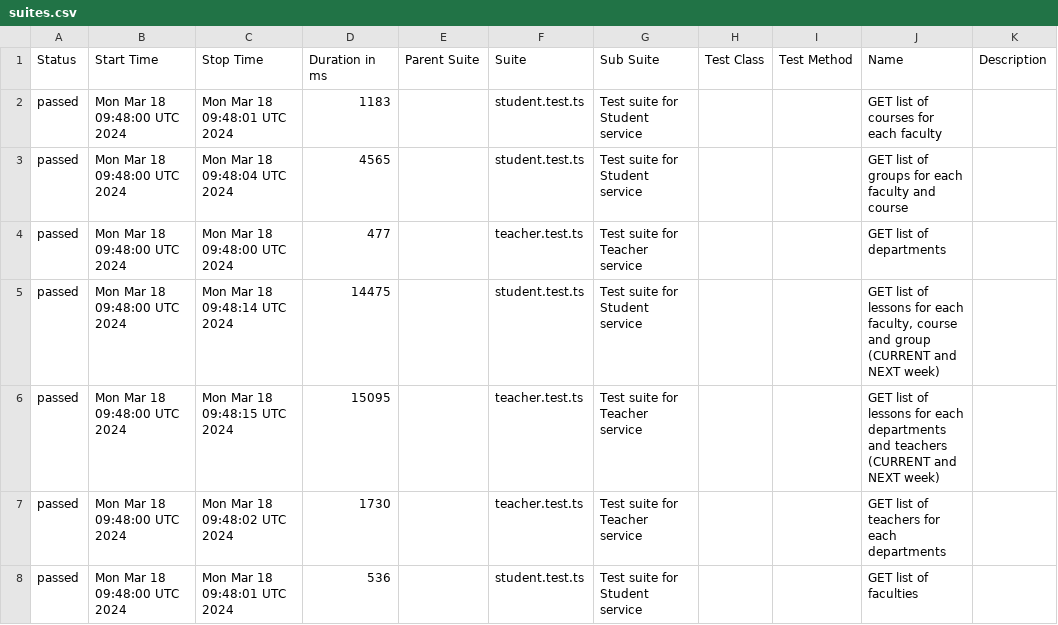
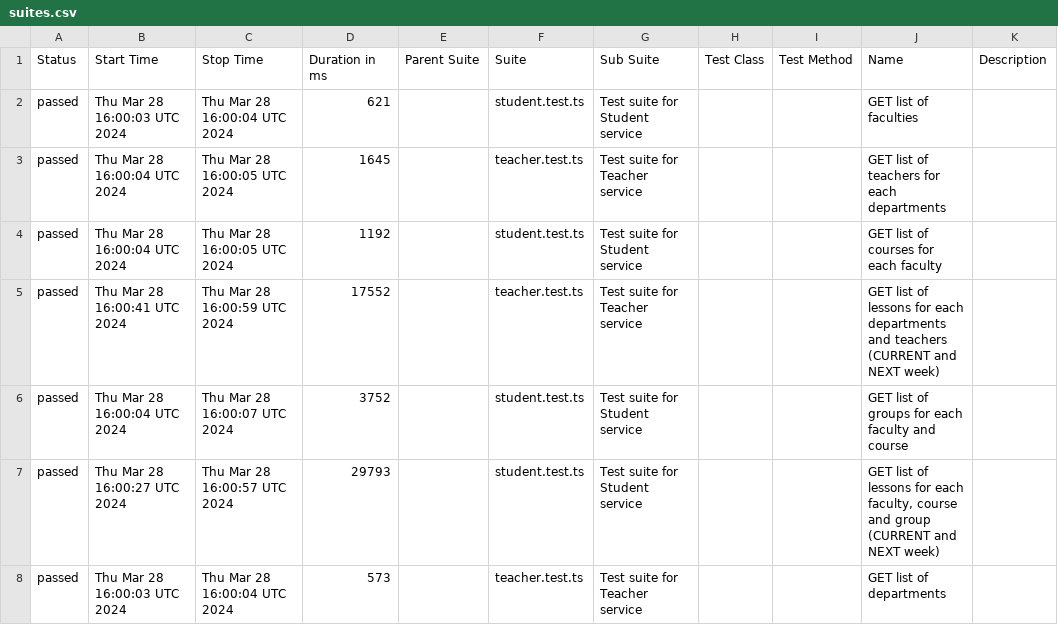
Before and after one commit to PavelArabadzhy/DUT-trackbot-test-automation-project, a CSV file: data/suites.csv, drawn as a sheet.

```diff
--- a/data/suites.csv
+++ b/data/suites.csv
@@ -1,8 +1,8 @@
 "Status","Start Time","Stop Time","Duration in ms","Parent Suite","Suite","Sub Suite","Test Class","Test Method","Name","Description"
-"passed","Mon Mar 18 09:48:00 UTC 2024","Mon Mar 18 09:48:01 UTC 2024","1183","","student.test.ts","Test suite for Student service","","","GET list of courses for each faculty",""
-"passed","Mon Mar 18 09:48:00 UTC 2024","Mon Mar 18 09:48:04 UTC 2024","4565","","student.test.ts","Test suite for Student service","","","GET list of groups for each faculty and course",""
-"passed","Mon Mar 18 09:48:00 UTC 2024","Mon Mar 18 09:48:00 UTC 2024","477","","teacher.test.ts","Test suite for Teacher service","","","GET list of departments",""
-"passed","Mon Mar 18 09:48:00 UTC 2024","Mon Mar 18 09:48:14 UTC 2024","14475","","student.test.ts","Test suite for Student service","","","GET list of lessons for each faculty, course and group (CURRENT and NEXT week)",""
-"passed","Mon Mar 18 09:48:00 UTC 2024","Mon Mar 18 09:48:15 UTC 2024","15095","","teacher.test.ts","Test suite for Teacher service","","","GET list of lessons for each departments and teachers (CURRENT and NEXT week)",""
-"passed","Mon Mar 18 09:48:00 UTC 2024","Mon Mar 18 09:48:02 UTC 2024","1730","","teacher.test.ts","Test suite for Teacher service","","","GET list of teachers for each departments",""
-"passed","Mon Mar 18 09:48:00 UTC 2024","Mon Mar 18 09:48:01 UTC 2024","536","","student.test.ts","Test suite for Student service","","","GET list of faculties",""
+"passed","Thu Mar 28 16:00:03 UTC 2024","Thu Mar 28 16:00:04 UTC 2024","621","","student.test.ts","Test suite for Student service","","","GET list of faculties",""
+"passed","Thu Mar 28 16:00:04 UTC 2024","Thu Mar 28 16:00:05 UTC 2024","1645","","teacher.test.ts","Test suite for Teacher service","","","GET list of teachers for each departments",""
+"passed","Thu Mar 28 16:00:04 UTC 2024","Thu Mar 28 16:00:05 UTC 2024","1192","","student.test.ts","Test suite for Student service","","","GET list of courses for each faculty",""
+"passed","Thu Mar 28 16:00:41 UTC 2024","Thu Mar 28 16:00:59 UTC 2024","17552","","teacher.test.ts","Test suite for Teacher service","","","GET list of lessons for each departments and teachers (CURRENT and NEXT week)",""
+"passed","Thu Mar 28 16:00:04 UTC 2024","Thu Mar 28 16:00:07 UTC 2024","3752","","student.test.ts","Test suite for Student service","","","GET list of groups for each faculty and course",""
+"passed","Thu Mar 28 16:00:27 UTC 2024","Thu Mar 28 16:00:57 UTC 2024","29793","","student.test.ts","Test suite for Student service","","","GET list of lessons for each faculty, course and group (CURRENT and NEXT week)",""
+"passed","Thu Mar 28 16:00:03 UTC 2024","Thu Mar 28 16:00:04 UTC 2024","573","","teacher.test.ts","Test suite for Teacher service","","","GET list of departments",""
```
Also changed, not shown: 39 other files.
